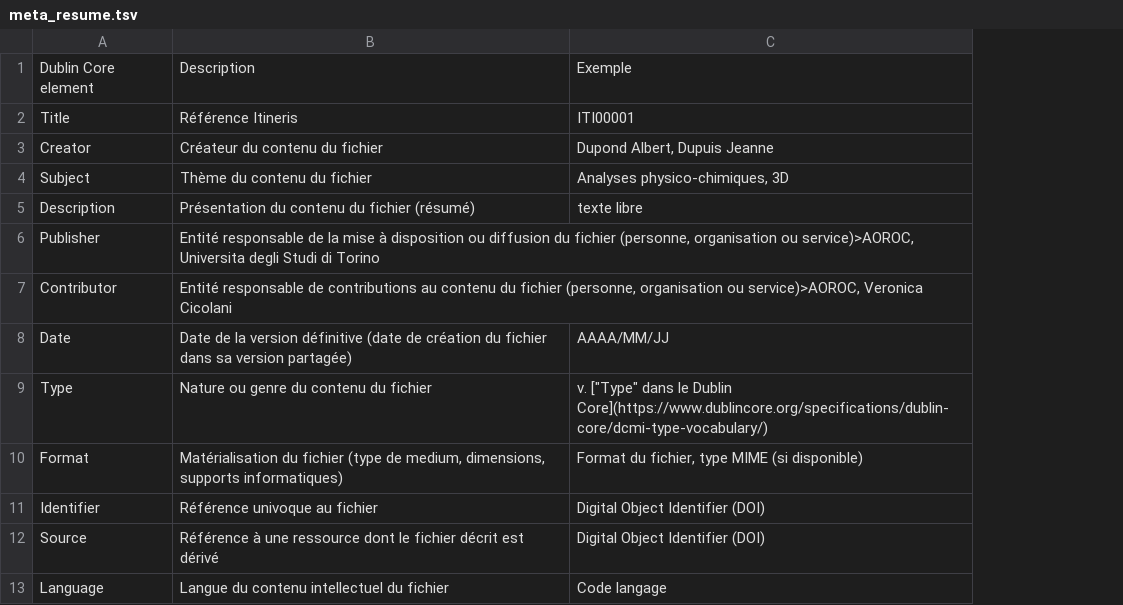
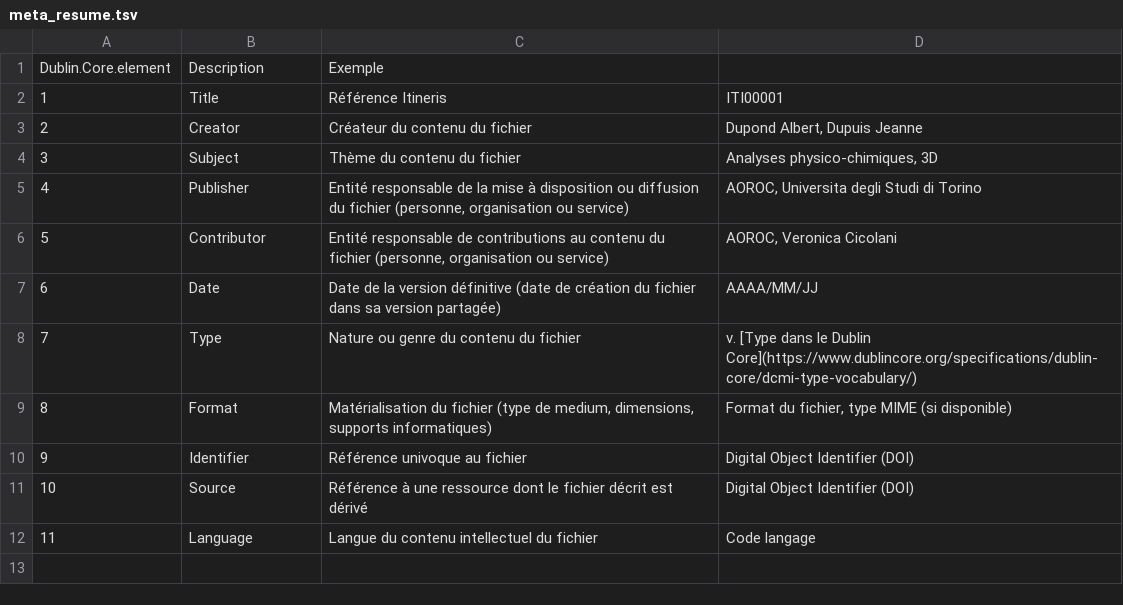
Before and after one commit to zoometh/itineris, a TSV file: data/meta_resume.tsv, drawn as a sheet; removed rows and columns are numbered as before the commit, all else as after; the diff names each change by its address in the sheet, - before the commit and + after, or states it on an @@ line.

Commit message:
meta

```diff
--- a/data/meta_resume.tsv
+++ b/data/meta_resume.tsv
+column A, rows 2-12: 1 | 2 | 3 | 4 | 5 | 6 | 7 | 8 | 9 | 10 | 11
-row 1: Dublin Core element | Description | Exemple
+row 1: Dublin.Core.element | Description | Exemple
-row 5: Description | Présentation du contenu du fichier (résumé) | texte libre
-C5: …organisation ou service)>AOROC, Universita degli Studi di Torino
+C5: …organisation ou service)
-D5: (empty)
+D5: AOROC, Universita degli Studi di Torino
-C6: …organisation ou service)>AOROC, Veronica Cicolani
+C6: …organisation ou service)
-D6: (empty)
+D6: AOROC, Veronica Cicolani
-D8: v. ["Type" dans le…
+D8: v. [Type dans le…
```
Also changed, not shown: data/tools_resume.tsv.
